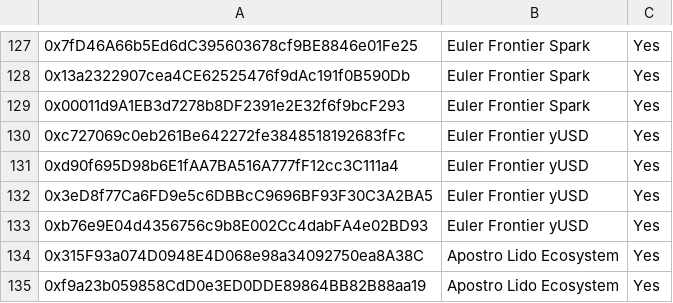
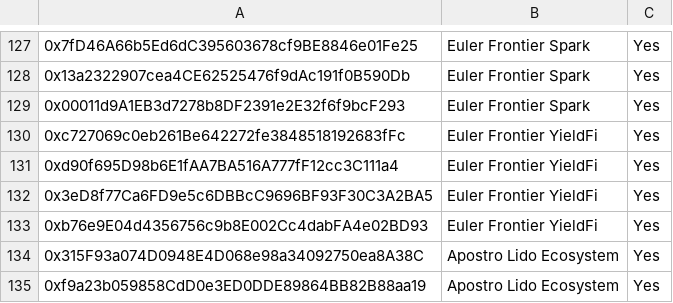
Before and after one commit to euler-xyz/evk-periphery, a CSV file: script/production/mainnet/governedPerspectiveVaults/GovernedPerspectiveVaults.csv, drawn as a sheet; only a part is shown, gaps mark what is left out; the diff names each change by its address in the sheet, - before the commit and + after, or states it on an @@ line.

Commit message:
fix: frontier name

```diff
--- a/script/production/mainnet/governedPerspectiveVaults/GovernedPerspectiveVaults.csv
+++ b/script/production/mainnet/governedPerspectiveVaults/GovernedPerspectiveVaults.csv
-B130:B133: Euler Frontier yUSD
+B130:B133: Euler Frontier YieldFi
```
